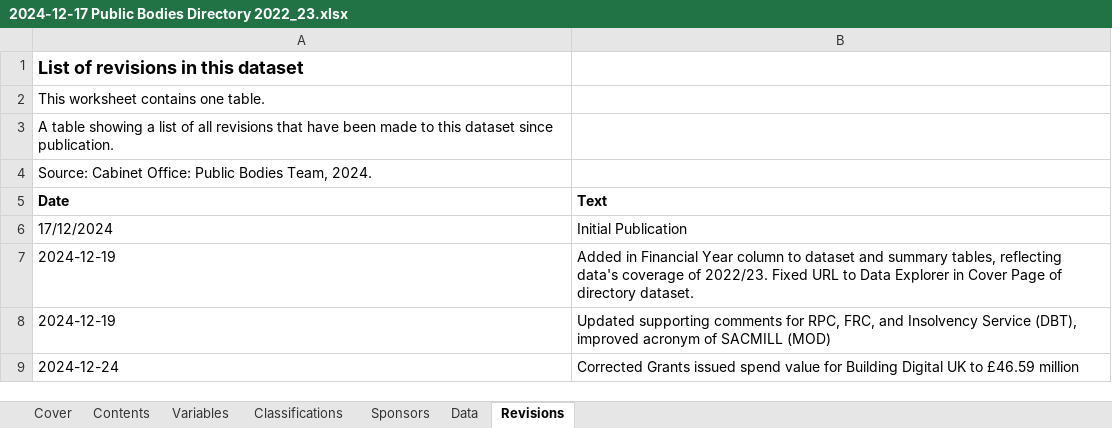
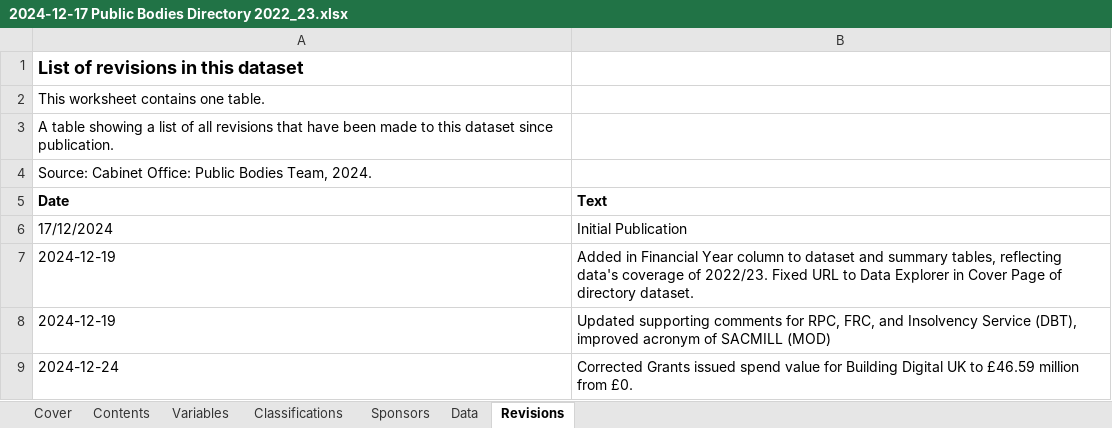
Before and after one commit to co-public-bodies/ALB_Landscape_Analysis_2022_23, an Excel workbook: Data/2024-12-17 Public Bodies Directory 2022_23.xlsx, sheet Revisions, drawn as a sheet; values as stored, in another font and other column widths than the file's, no borders; table styles not drawn; the diff names each change by its address in the sheet, - before the commit and + after, or states it on an @@ line.

```diff
--- a/Data/2024-12-17 Public Bodies Directory 2022_23.xlsx (sheet Revisions)
+++ b/Data/2024-12-17 Public Bodies Directory 2022_23.xlsx (sheet Revisions)
-B9 (Text): …£46.59 million
+B9 (Text): …£46.59 million from £0.
```
Also changed, not shown: sheet Sponsors, sheet Classifications.
